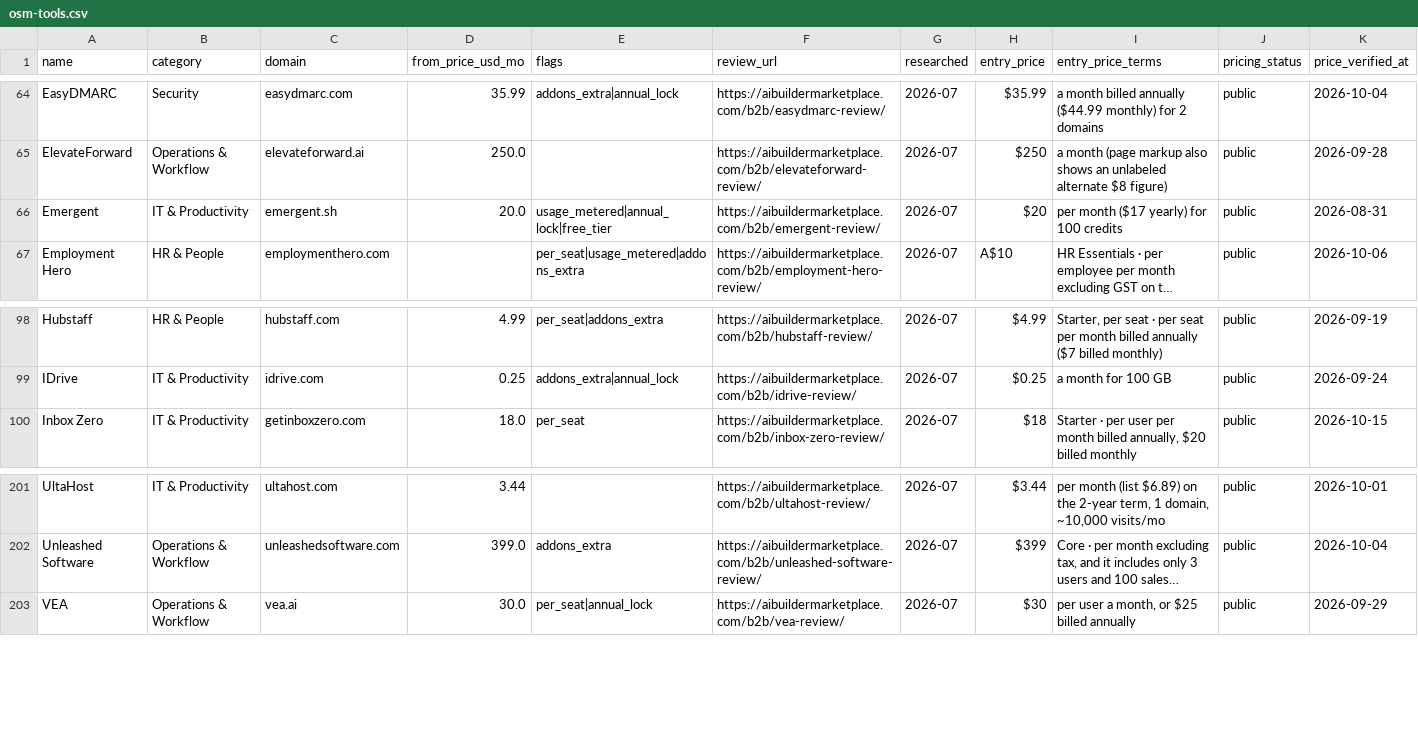
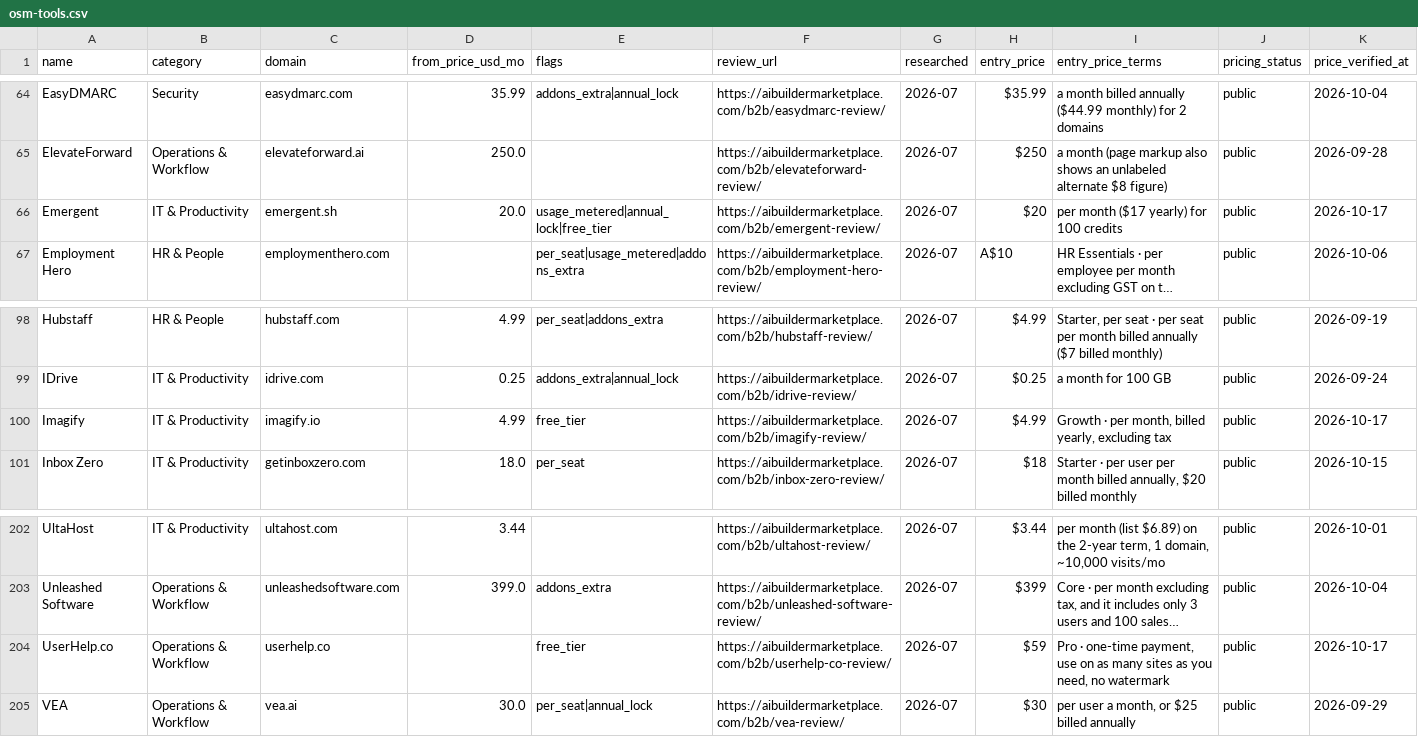
Before and after one commit to NewBegin-gif/officesoftwaremarketplace, a CSV file: data/osm-tools.csv, drawn as a sheet; only a part is shown, gaps mark what is left out; long unchanged cells end in …; the diff names each change by its address in the sheet, - before the commit and + after, or states it on an @@ line.

```diff
--- a/data/osm-tools.csv
+++ b/data/osm-tools.csv
-K66 (price_verified_at): 2026-08-31
+K66 (price_verified_at): 2026-10-17
+row 100: Imagify | IT & Productivity | imagify.io | 4.99 | free_tier | https://aibuildermarketplace.com/b2b/imagify-review/ | 2026-07 | $4.99 | Growth · per month, billed yearly, excluding tax | public | 2026-10-17
+row 204: UserHelp.co | Operations & Workflow | userhelp.co |  | free_tier | https://aibuildermarketplace.com/b2b/userhelp-co-review/ | 2026-07 | $59 | Pro · one-time payment, use on as many sites as you need, no watermark | public | 2026-10-17
```
Also changed, not shown: data/osm-flags.csv, 8 other files.
